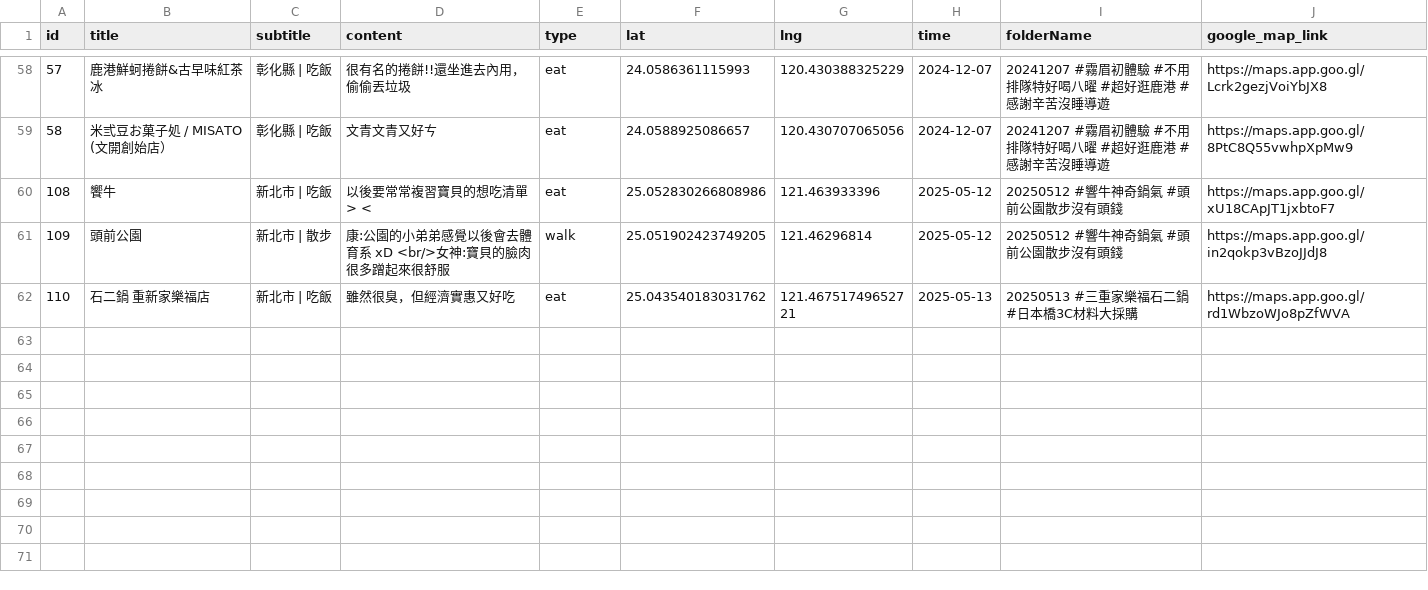
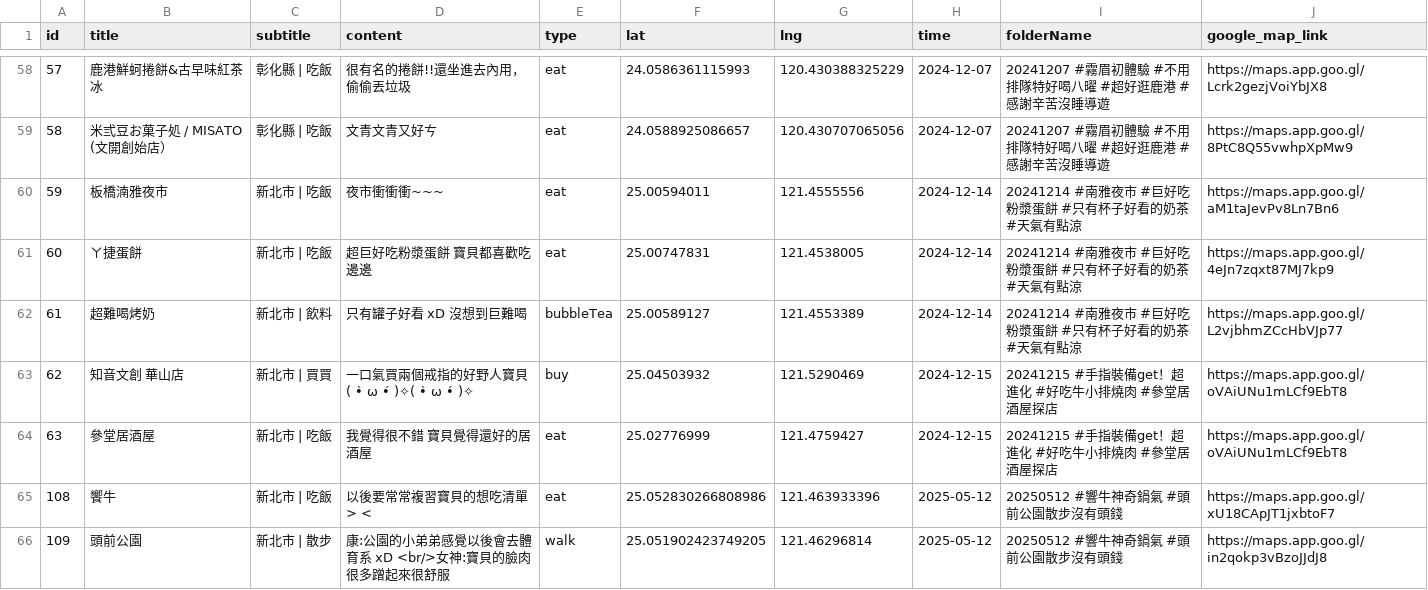
Before and after one commit to sm245735/confession-site, a CSV file: data/diary.csv, drawn as a sheet; only a part is shown, gaps mark what is left out; the shorter side is filled out with more unchanged rows.

Commit message:
Update diary.csv

```diff
--- a/data/diary.csv
+++ b/data/diary.csv
@@ -59,2 +59,7 @@ id,title,subtitle,content,type,lat,lng,time,folderName,google_map_link
 58,米弎豆お菓子処 / MISATO (文開創始店）,彰化縣 | 吃飯,文青文青又好ㄘ,eat,24.0588925086657,120.430707065056,2024-12-07,20241207 #霧眉初體驗 #不用排隊特好喝八曜 #超好逛鹿港 #感謝辛苦沒睡導遊,https://maps.app.goo.gl/8PtC8Q55vwhpXpMw9
+59,板橋湳雅夜市,新北市 | 吃飯,夜市衝衝衝~~~,eat,25.00594011,121.4555556,2024-12-14,20241214 #南雅夜市 #巨好吃粉漿蛋餅 #只有杯子好看的奶茶 #天氣有點涼,https://maps.app.goo.gl/aM1taJevPv8Ln7Bn6
+60,ㄚ捷蛋餅,新北市 | 吃飯,超巨好吃粉漿蛋餅 寶貝都喜歡吃邊邊,eat,25.00747831,121.4538005,2024-12-14,20241214 #南雅夜市 #巨好吃粉漿蛋餅 #只有杯子好看的奶茶 #天氣有點涼,https://maps.app.goo.gl/4eJn7zqxt87MJ7kp9
+61,超難喝烤奶,新北市 | 飲料,只有罐子好看 xD 沒想到巨難喝,bubbleTea,25.00589127,121.4553389,2024-12-14,20241214 #南雅夜市 #巨好吃粉漿蛋餅 #只有杯子好看的奶茶 #天氣有點涼,https://maps.app.goo.gl/L2vjbhmZCcHbVJp77
+62,知音文創 華山店,新北市 | 買買,一口氣買兩個戒指的好野人寶貝 ( •̀ ω •́ )✧( •̀ ω •́ )✧,buy,25.04503932,121.5290469,2024-12-15,20241215 #手指裝備get！超進化 #好吃牛小排燒肉 #參堂居酒屋探店,https://maps.app.goo.gl/oVAiUNu1mLCf9EbT8
+63,參堂居酒屋,新北市 | 吃飯,我覺得很不錯 寶貝覺得還好的居酒屋,eat,25.02776999,121.4759427,2024-12-15,20241215 #手指裝備get！超進化 #好吃牛小排燒肉 #參堂居酒屋探店,https://maps.app.goo.gl/oVAiUNu1mLCf9EbT8
 108,饗牛,新北市 | 吃飯,以後要常常複習寶貝的想吃清單 > <,eat,25.052830266808986,121.463933396,2025-05-12,20250512 #響牛神奇鍋氣 #頭前公園散步沒有頭錢,https://maps.app.goo.gl/xU18CApJT1jxbtoF7
```
